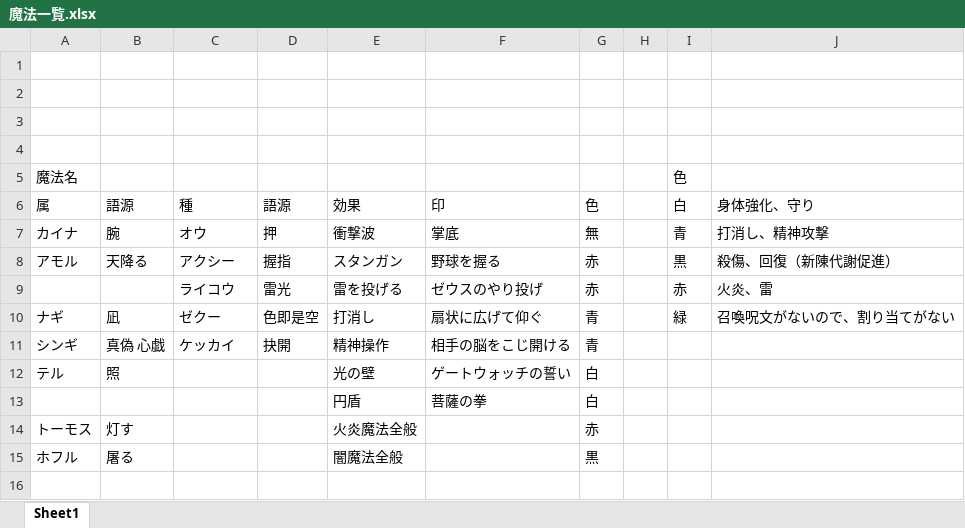
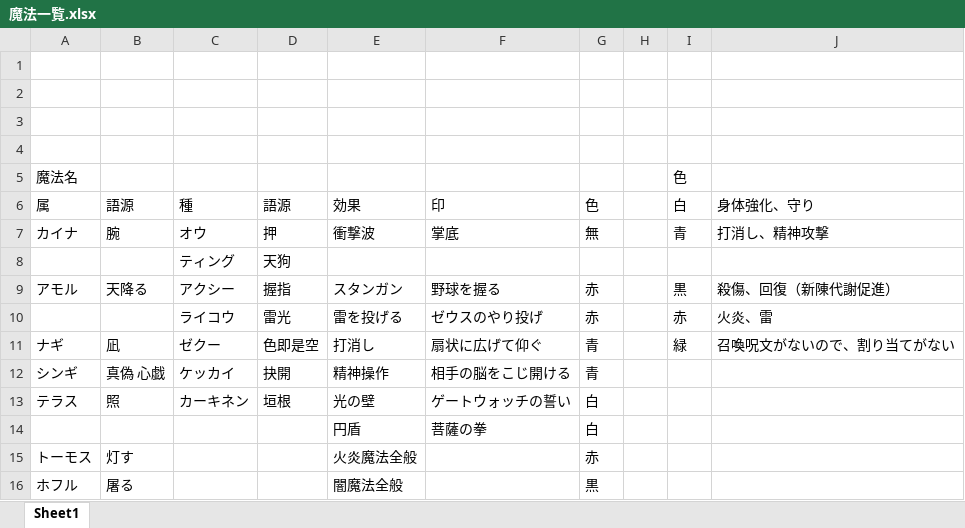
Before and after one commit to hato-ryuji/novel, an Excel workbook: 異世界もの＿風景からマナ/魔法一覧.xlsx, sheet Sheet1, drawn as a sheet; values as stored, in another font and other column widths than the file's, no borders; addresses are those after the commit; the diff names each change by its address in the sheet, - before the commit and + after, or states it on an @@ line.

```diff
--- a/異世界もの＿風景からマナ/魔法一覧.xlsx (sheet Sheet1)
+++ b/異世界もの＿風景からマナ/魔法一覧.xlsx (sheet Sheet1)
+row 8:  |  | ティング | 天狗
-A13 (属): テル
+A13 (属): テラス
-C13 (種): (empty)
+C13 (種): カーキネン
-D13 (語源): (empty)
+D13 (語源): 垣根
```
Also changed, not shown: 1 other file.
